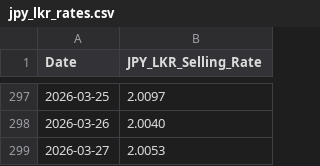
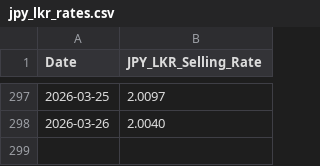
Before and after one commit to malithmethsara/amarasingheprime, a CSV file: Data/Rates/CBSL/jpy_lkr_rates.csv, drawn as a sheet; only a part is shown, gaps mark what is left out.

Commit message:
Update jpy_lkr_rates.csv

```diff
--- a/Data/Rates/CBSL/jpy_lkr_rates.csv
+++ b/Data/Rates/CBSL/jpy_lkr_rates.csv
@@ -298,2 +298 @@ Date,JPY_LKR_Selling_Rate
 2026-03-26,2.0040
-2026-03-27,2.0053
```
